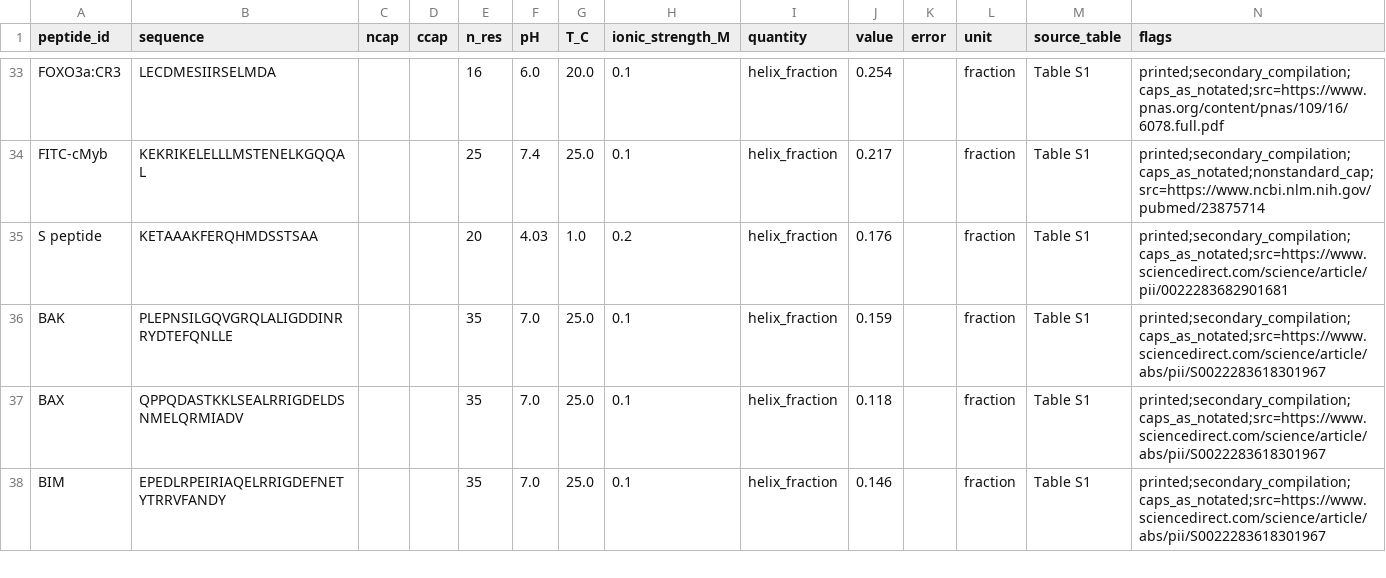
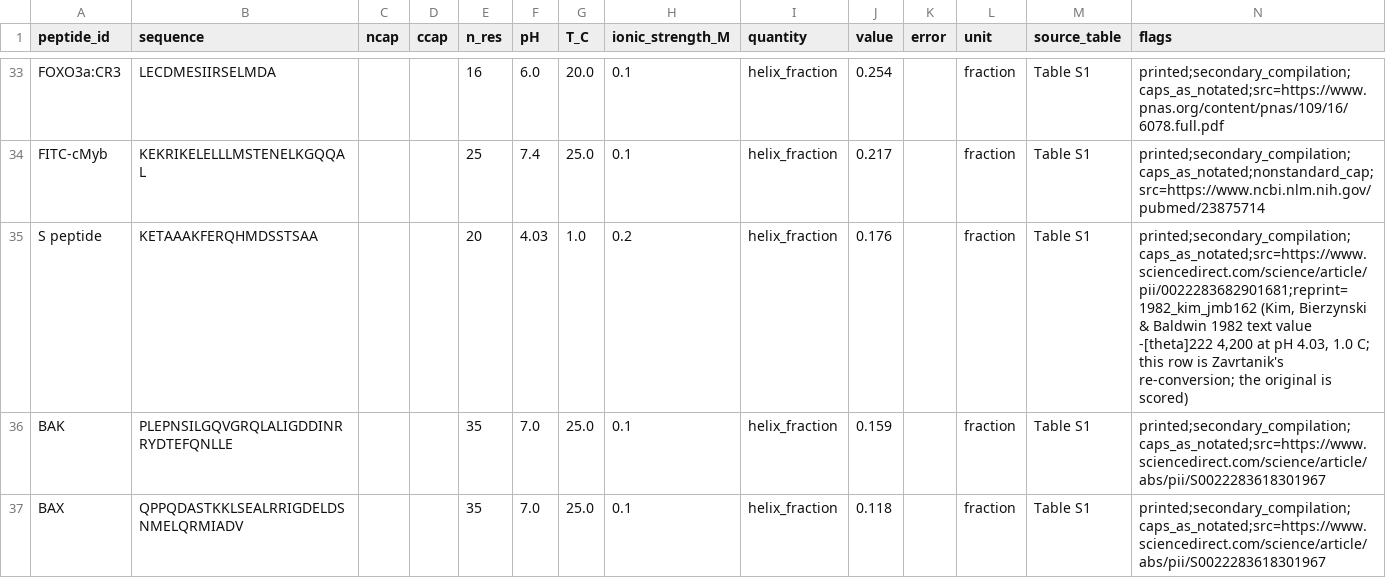
Before and after one commit to mengqvist/AGADIR, a TSV file: data/peptides/2024_zavrtanik_jmb436_compiled.tsv, drawn as a sheet; only a part is shown, gaps mark what is left out; the shorter side is filled out with more unchanged rows.

```diff
--- a/data/peptides/2024_zavrtanik_jmb436_compiled.tsv
+++ b/data/peptides/2024_zavrtanik_jmb436_compiled.tsv
@@ -34,3 +34,3 @@ FOXO3a:CR3	LECDMESIIRSELMDA			16	6.0	20.0	0.1	helix_fraction	0.254		fraction	Tab
 FITC-cMyb	KEKRIKELELLLMSTENELKGQQAL			25	7.4	25.0	0.1	helix_fraction	0.217		fraction	Table S1	printed;secondary_compilation;caps_as_notated;nonstandard_cap;src=https://www.ncbi.nlm.nih.gov/pubmed/23875714
-S peptide	KETAAAKFERQHMDSSTSAA			20	4.03	1.0	0.2	helix_fraction	0.176		fraction	Table S1	printed;secondary_compilation;caps_as_notated;src=https://www.sciencedirect.com/science/article/pii/0022283682901681
+S peptide	KETAAAKFERQHMDSSTSAA			20	4.03	1.0	0.2	helix_fraction	0.176		fraction	Table S1	printed;secondary_compilation;caps_as_notated;src=https://www.sciencedirect.com/science/article/pii/0022283682901681;reprint=1982_kim_jmb162 (Kim, Bierzynski & Baldwin 1982 text value -[theta]222 4,200 at pH 4.03, 1.0 C; this row is Zavrtanik's re-conversion; the original is scored)
 BAK	PLEPNSILGQVGRQLALIGDDINRRYDTEFQNLLE			35	7.0	25.0	0.1	helix_fraction	0.159		fraction	Table S1	printed;secondary_compilation;caps_as_notated;src=https://www.sciencedirect.com/science/article/abs/pii/S0022283618301967
```
Also changed, not shown: data/peptides/1993_armstrong_pnas90_fig1.tsv, 23 other files.
